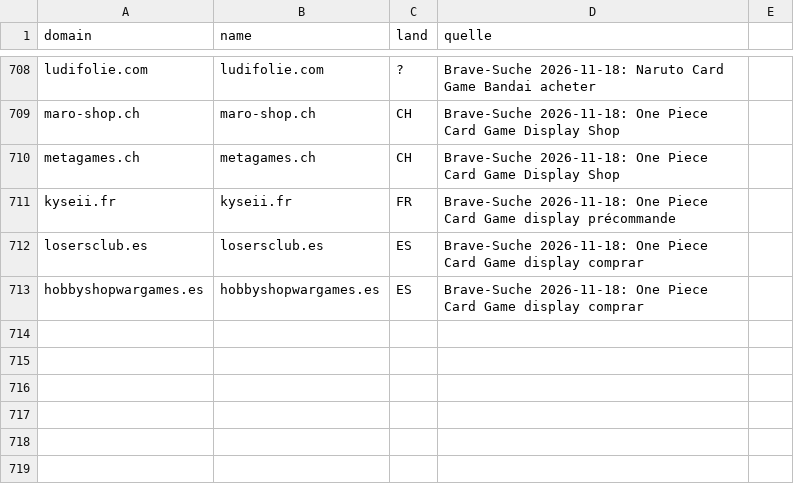
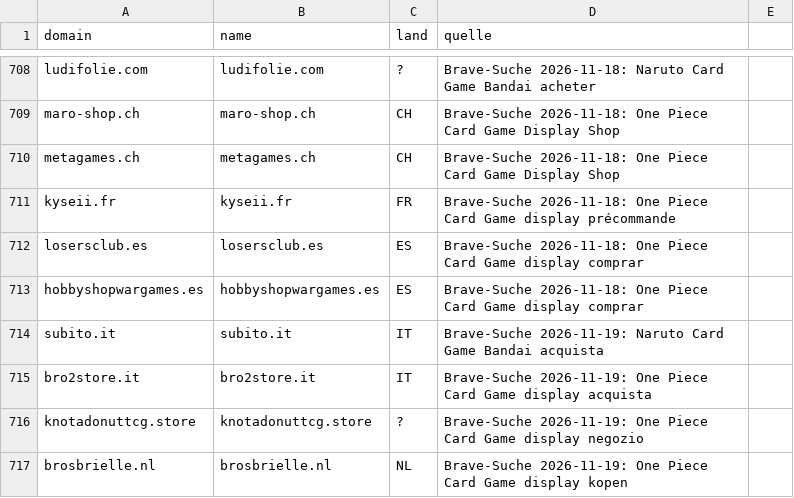
Before and after one commit to TaCTiiCz/OnePieceW-chter, a CSV file: config/haendler_kandidaten.csv, drawn as a sheet; only a part is shown, gaps mark what is left out.

```diff
--- a/config/haendler_kandidaten.csv
+++ b/config/haendler_kandidaten.csv
@@ -713 +713,5 @@ losersclub.es;losersclub.es;ES;Brave-Suche 2026-11-18: One Piece Card Game displ
 hobbyshopwargames.es;hobbyshopwargames.es;ES;Brave-Suche 2026-11-18: One Piece Card Game display comprar
+subito.it;subito.it;IT;Brave-Suche 2026-11-19: Naruto Card Game Bandai acquista
+bro2store.it;bro2store.it;IT;Brave-Suche 2026-11-19: One Piece Card Game display acquista
+knotadonuttcg.store;knotadonuttcg.store;?;Brave-Suche 2026-11-19: One Piece Card Game display negozio
+brosbrielle.nl;brosbrielle.nl;NL;Brave-Suche 2026-11-19: One Piece Card Game display kopen
```
Also changed, not shown: 2 other files.
